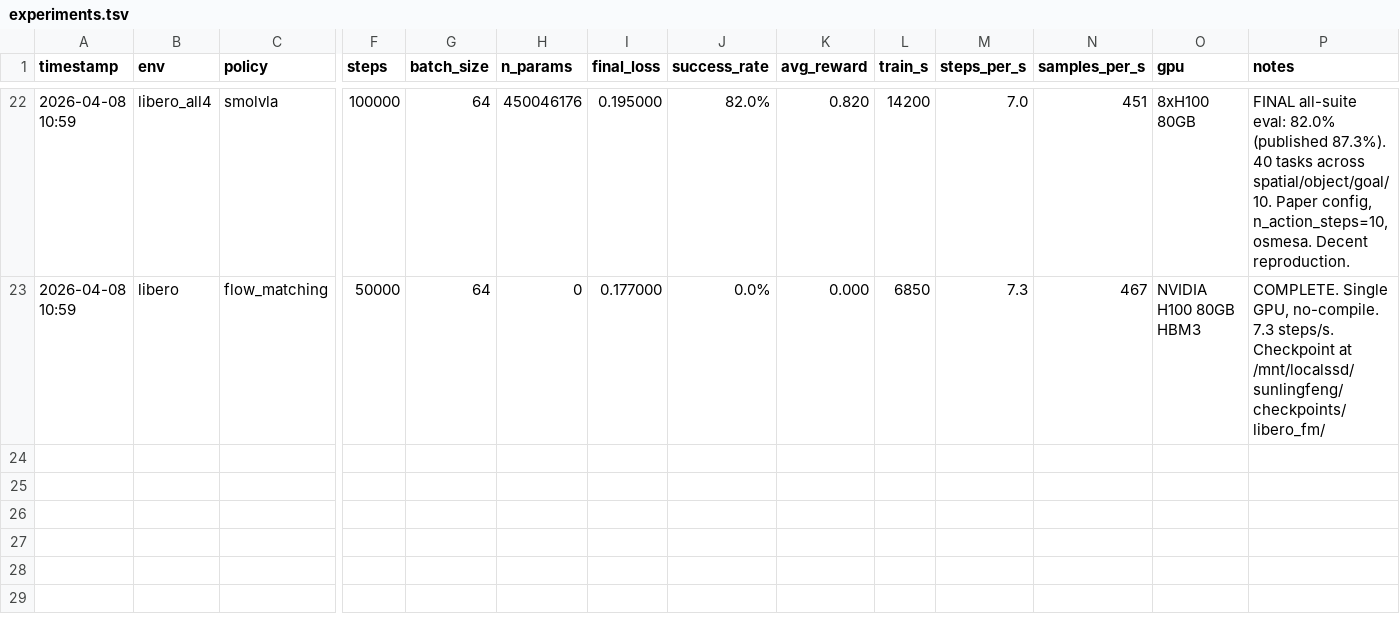
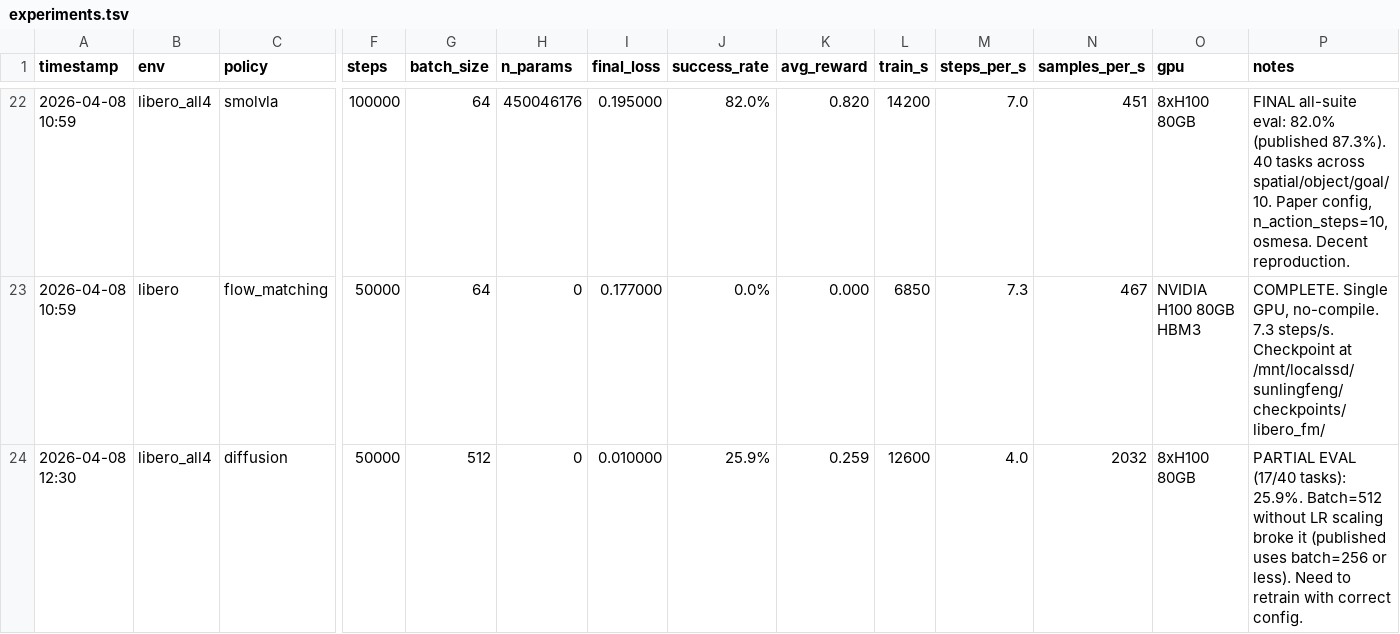
Before and after one commit to TToTMooN/lobe, a TSV file: experiments.tsv, drawn as a sheet; only a part is shown, gaps mark what is left out; rows hold the shown columns only; the diff names each change by its address in the sheet, - before the commit and + after, or states it on an @@ line.

```diff
--- a/experiments.tsv
+++ b/experiments.tsv
+row 24: 2026-04-08 12:30 | libero_all4 | diffusion | 50000 | 512 | 0 | 0.010000 | 25.9% | 0.259 | 12600 | 4.0 | 2032 | 8xH100 80GB | PARTIAL EVAL (17/40 tasks): 25.9%. Batch=512 without LR scaling broke it (published uses batch=256 or less). Need to retrain with correct config.
```
